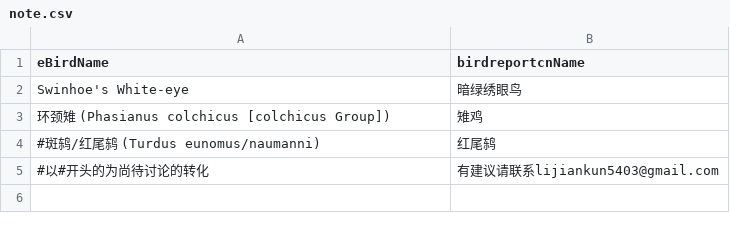
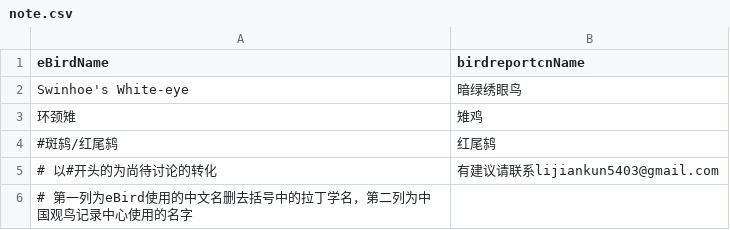
Before and after one commit to ljk5403/eBird_to_birdreportcn, a CSV file: note.csv, drawn as a sheet.

Commit message:
Minor fix

```diff
--- a/note.csv
+++ b/note.csv
@@ -2,4 +2,5 @@ eBirdName,birdreportcnName
 Swinhoe's White-eye,暗绿绣眼鸟
-环颈雉 (Phasianus colchicus [colchicus Group]),雉鸡
-#斑鸫/红尾鸫 (Turdus eunomus/naumanni),红尾鸫
-#以#开头的为尚待讨论的转化,有建议请联系lijiankun5403@gmail.com
+环颈雉,雉鸡
+#斑鸫/红尾鸫,红尾鸫
+# 以#开头的为尚待讨论的转化,有建议请联系lijiankun5403@gmail.com
+# 第一列为eBird使用的中文名删去括号中的拉丁学名，第二列为中国观鸟记录中心使用的名字
```
